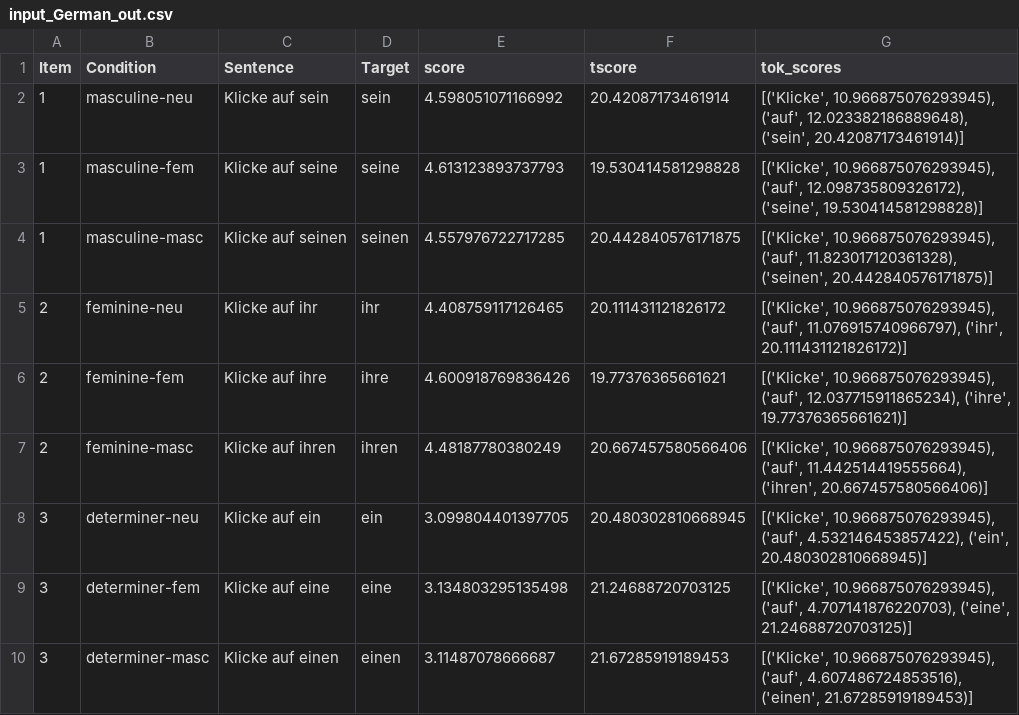
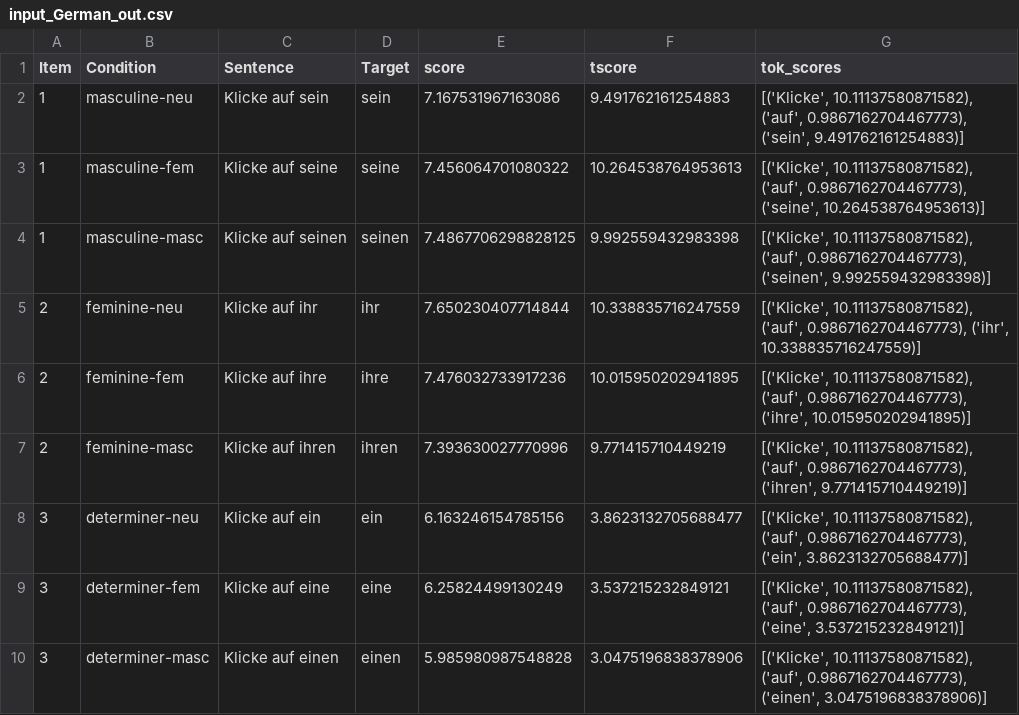
Before and after one commit to LeonHammerla/surprisal_program, a CSV file: data/input_German_out.csv, drawn as a sheet.

Commit message:
update scorer model and replace German dataset with updated values

```diff
--- a/data/input_German_out.csv
+++ b/data/input_German_out.csv
@@ -1,10 +1,10 @@
 Item,Condition,Sentence,Target,score,tscore,tok_scores
-1,masculine-neu,Klicke auf sein,sein,4.598051071166992,20.42087173461914,"[('Klicke', 10.966875076293945), ('auf', 12.023382186889648), ('sein', 20.42087173461914)]"
-1,masculine-fem,Klicke auf seine,seine ,4.613123893737793,19.530414581298828,"[('Klicke', 10.966875076293945), ('auf', 12.098735809326172), ('seine', 19.530414581298828)]"
-1,masculine-masc,Klicke auf seinen,seinen ,4.557976722717285,20.442840576171875,"[('Klicke', 10.966875076293945), ('auf', 11.823017120361328), ('seinen', 20.442840576171875)]"
-2,feminine-neu,Klicke auf ihr,ihr ,4.408759117126465,20.111431121826172,"[('Klicke', 10.966875076293945), ('auf', 11.076915740966797), ('ihr', 20.111431121826172)]"
-2,feminine-fem,Klicke auf ihre,ihre ,4.600918769836426,19.77376365661621,"[('Klicke', 10.966875076293945), ('auf', 12.037715911865234), ('ihre', 19.77376365661621)]"
-2,feminine-masc,Klicke auf ihren,ihren,4.48187780380249,20.667457580566406,"[('Klicke', 10.966875076293945), ('auf', 11.442514419555664), ('ihren', 20.667457580566406)]"
-3,determiner-neu,Klicke auf ein,ein,3.099804401397705,20.480302810668945,"[('Klicke', 10.966875076293945), ('auf', 4.532146453857422), ('ein', 20.480302810668945)]"
-3,determiner-fem,Klicke auf eine,eine,3.134803295135498,21.24688720703125,"[('Klicke', 10.966875076293945), ('auf', 4.707141876220703), ('eine', 21.24688720703125)]"
-3,determiner-masc,Klicke auf einen,einen,3.11487078666687,21.67285919189453,"[('Klicke', 10.966875076293945), ('auf', 4.607486724853516), ('einen', 21.67285919189453)]"
+1,masculine-neu,Klicke auf sein,sein,7.167531967163086,9.491762161254883,"[('Klicke', 10.11137580871582), ('auf', 0.9867162704467773), ('sein', 9.491762161254883)]"
+1,masculine-fem,Klicke auf seine,seine ,7.456064701080322,10.264538764953613,"[('Klicke', 10.11137580871582), ('auf', 0.9867162704467773), ('seine', 10.264538764953613)]"
+1,masculine-masc,Klicke auf seinen,seinen ,7.4867706298828125,9.992559432983398,"[('Klicke', 10.11137580871582), ('auf', 0.9867162704467773), ('seinen', 9.992559432983398)]"
+2,feminine-neu,Klicke auf ihr,ihr ,7.650230407714844,10.338835716247559,"[('Klicke', 10.11137580871582), ('auf', 0.9867162704467773), ('ihr', 10.338835716247559)]"
+2,feminine-fem,Klicke auf ihre,ihre ,7.476032733917236,10.015950202941895,"[('Klicke', 10.11137580871582), ('auf', 0.9867162704467773), ('ihre', 10.015950202941895)]"
+2,feminine-masc,Klicke auf ihren,ihren,7.393630027770996,9.771415710449219,"[('Klicke', 10.11137580871582), ('auf', 0.9867162704467773), ('ihren', 9.771415710449219)]"
+3,determiner-neu,Klicke auf ein,ein,6.163246154785156,3.8623132705688477,"[('Klicke', 10.11137580871582), ('auf', 0.9867162704467773), ('ein', 3.8623132705688477)]"
+3,determiner-fem,Klicke auf eine,eine,6.25824499130249,3.537215232849121,"[('Klicke', 10.11137580871582), ('auf', 0.9867162704467773), ('eine', 3.537215232849121)]"
+3,determiner-masc,Klicke auf einen,einen,5.985980987548828,3.0475196838378906,"[('Klicke', 10.11137580871582), ('auf', 0.9867162704467773), ('einen', 3.0475196838378906)]"
```
Also changed, not shown: 1 other file.
